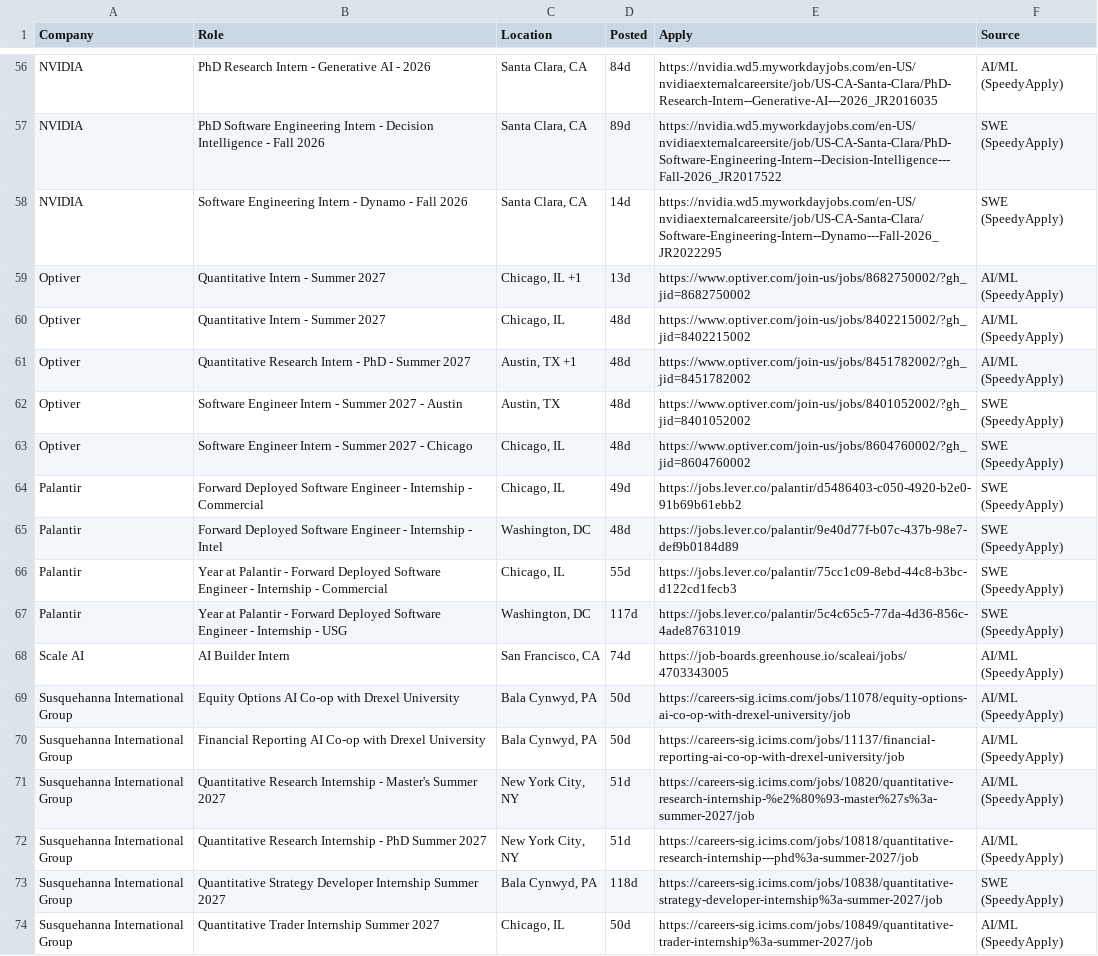
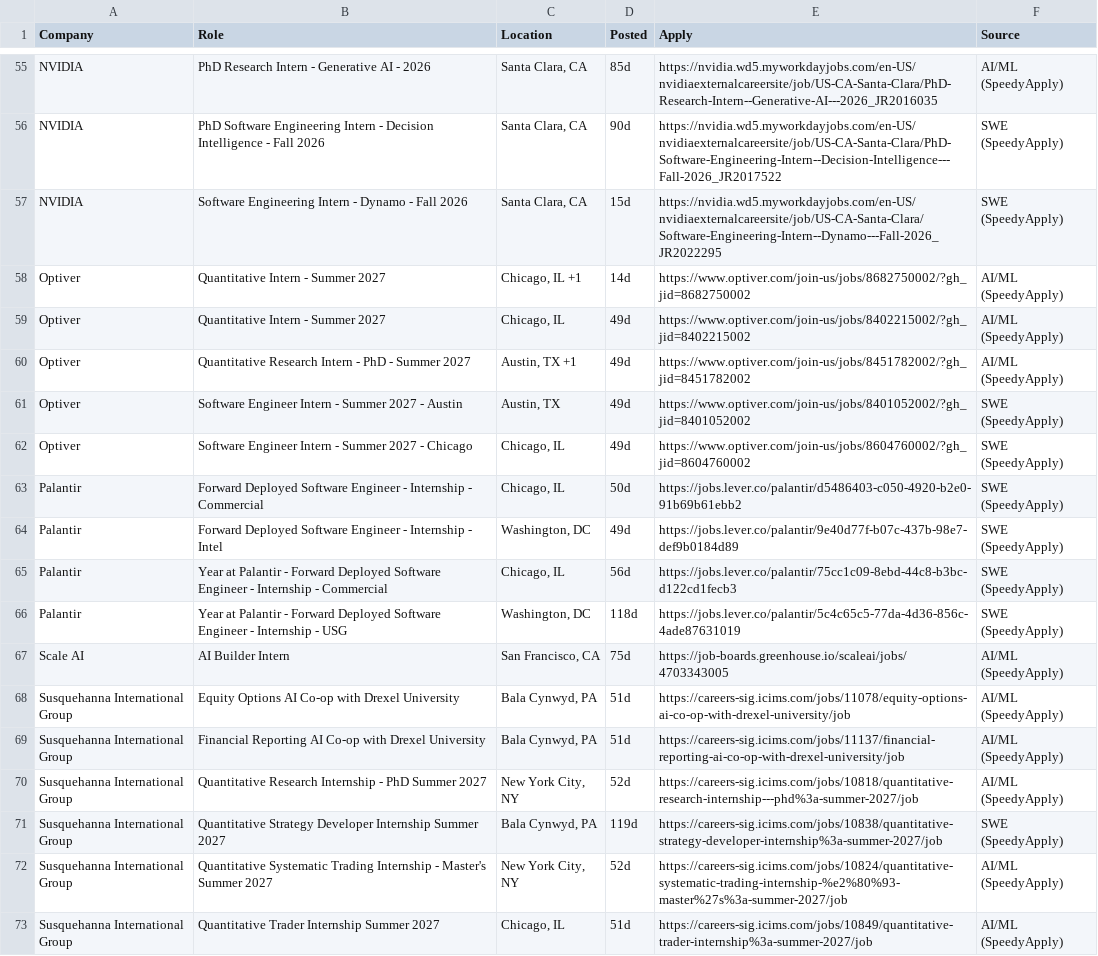
Before and after one commit to aryaanvig/internship-feed, a CSV file: output/internships.csv, drawn as a sheet; only a part is shown, gaps mark what is left out; removed rows and columns are numbered as before the commit, all else as after; the diff covers the shown part only; the diff names each change by its address in the sheet, - before the commit and + after, or states it on an @@ line.

```diff
--- a/output/internships.csv
+++ b/output/internships.csv
-D55 (Posted): 84d
+D55 (Posted): 85d
-D56 (Posted): 89d
+D56 (Posted): 90d
-D57 (Posted): 14d
+D57 (Posted): 15d
-D58 (Posted): 13d
+D58 (Posted): 14d
-D59:D62 (Posted): 48d
+D59:D62 (Posted): 49d
-D63 (Posted): 49d
+D63 (Posted): 50d
-D64 (Posted): 48d
+D64 (Posted): 49d
-D65 (Posted): 55d
+D65 (Posted): 56d
-D66 (Posted): 117d
+D66 (Posted): 118d
-D67 (Posted): 74d
+D67 (Posted): 75d
-D68:D69 (Posted): 50d
+D68:D69 (Posted): 51d
-row 71: Susquehanna International Group | Quantitative Research Internship - Master's Summer 2027 | New York City, NY | 51d | https://careers-sig.icims.com/jobs/10820/quantitative-research-internship-%e2%80%93-master%27s%3a-summer-2027/job | AI/ML (SpeedyApply)
-D70 (Posted): 51d
+D70 (Posted): 52d
-D71 (Posted): 118d
+D71 (Posted): 119d
+row 72: Susquehanna International Group | Quantitative Systematic Trading Internship - Master's Summer 2027 | New York City, NY | 52d | https://careers-sig.icims.com/jobs/10824/quantitative-systematic-trading-internship-%e2%80%93-master%27s%3a-summer-2027/job | AI/ML (SpeedyApply)
-D73 (Posted): 50d
+D73 (Posted): 51d
```
Also changed, not shown: 1 removed row and 53 edited cells elsewhere in this file, 1 other file.
